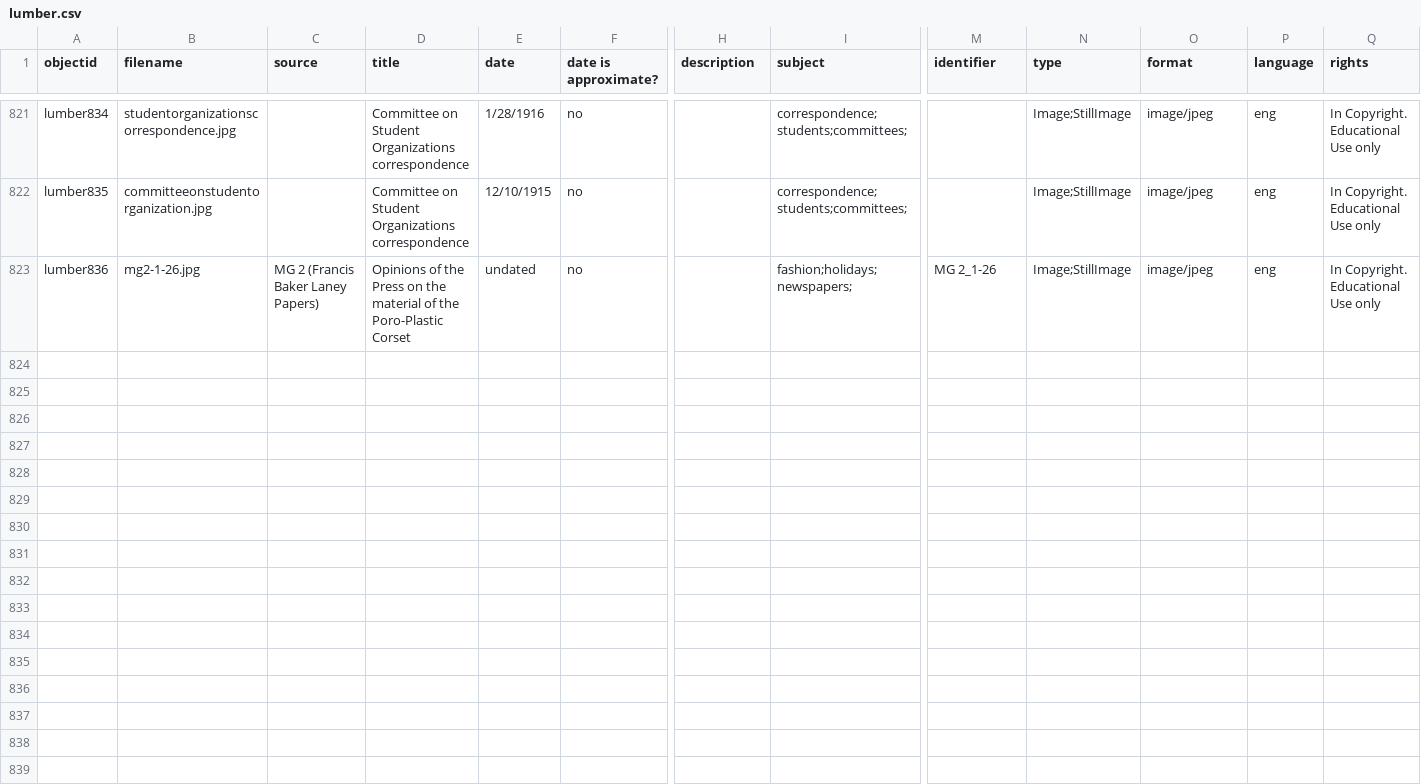
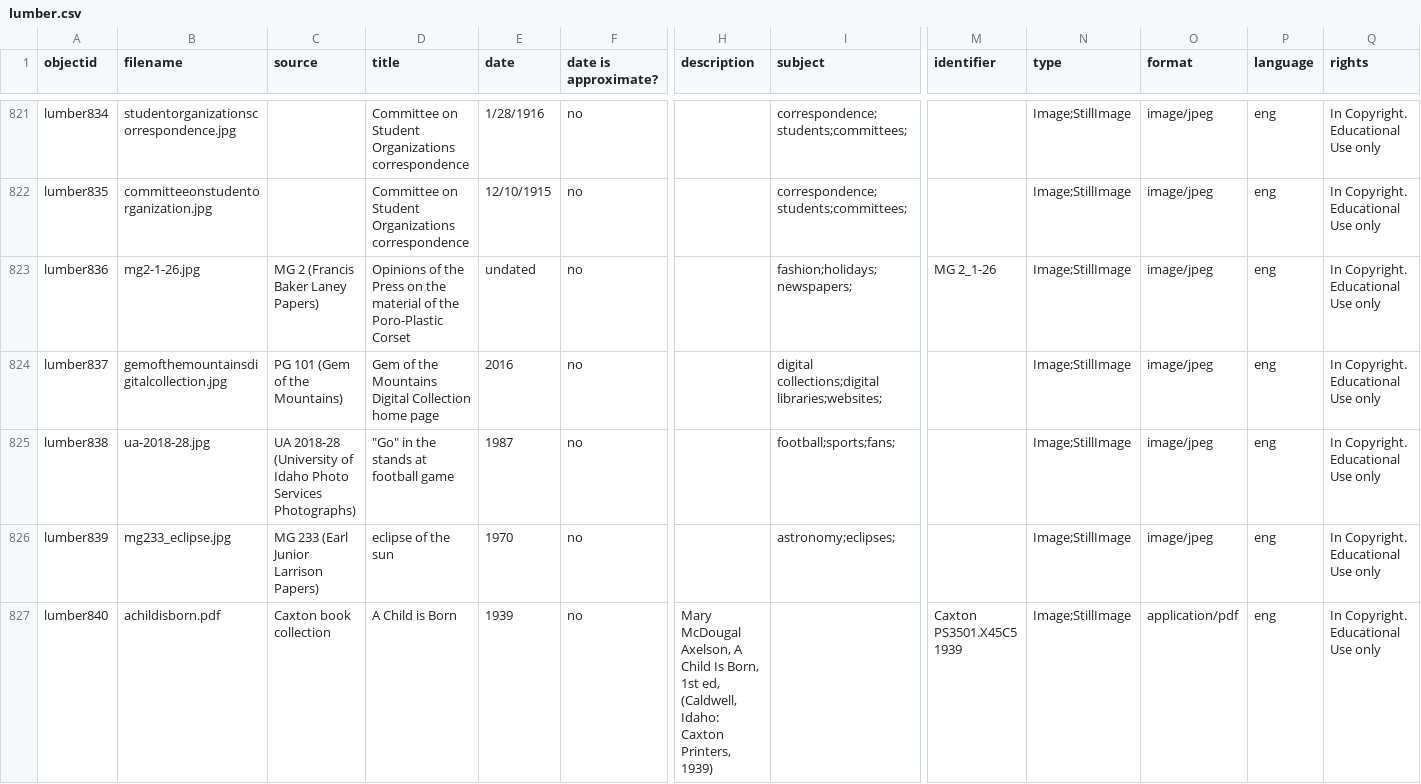
Before and after one commit to uidaholib/spec-lumber, a CSV file: _data/lumber.csv, drawn as a sheet; only a part is shown, gaps mark what is left out; rows hold the shown columns only; the diff names each change by its address in the sheet, - before the commit and + after, or states it on an @@ line.

```diff
--- a/_data/lumber.csv
+++ b/_data/lumber.csv
+row 824: lumber837 | gemofthemountainsdigitalcollection.jpg | PG 101 (Gem of the Mountains) | Gem of the Mountains Digital Collection home page | 2016 | no |  | digital collections;digital libraries;websites; |  | Image;StillImage | image/jpeg | eng | In Copyright. Educational Use only
+row 825: lumber838 | ua-2018-28.jpg | UA 2018-28 (University of Idaho Photo Services Photographs) | "Go" in the stands at football game | 1987 | no |  | football;sports;fans; |  | Image;StillImage | image/jpeg | eng | In Copyright. Educational Use only
+row 826: lumber839 | mg233_eclipse.jpg | MG 233 (Earl Junior Larrison Papers) | eclipse of the sun | 1970 | no |  | astronomy;eclipses; |  | Image;StillImage | image/jpeg | eng | In Copyright. Educational Use only
+row 827: lumber840 | achildisborn.pdf | Caxton book collection | A Child is Born | 1939 | no | Mary McDougal Axelson, A Child Is Born, 1st ed, (Caldwell, Idaho: Caxton Printers, 1939) |  | Caxton PS3501.X45C5 1939 | Image;StillImage | application/pdf | eng | In Copyright. Educational Use only
```
Also changed, not shown: 8 other files.
